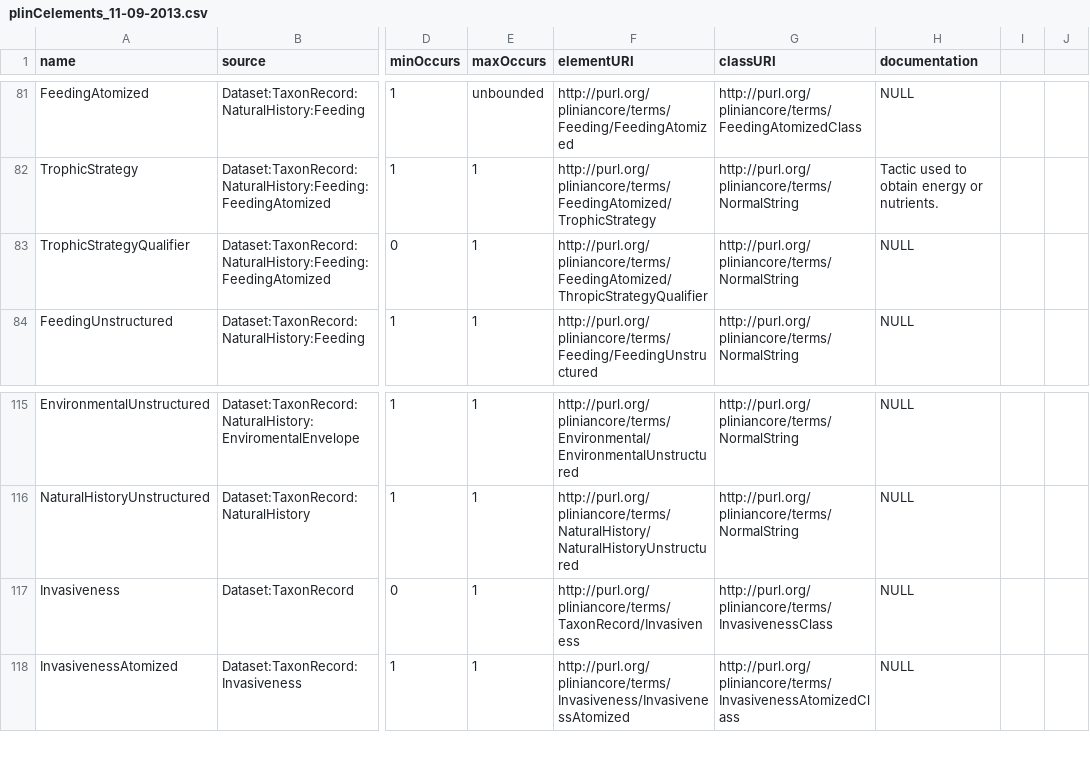
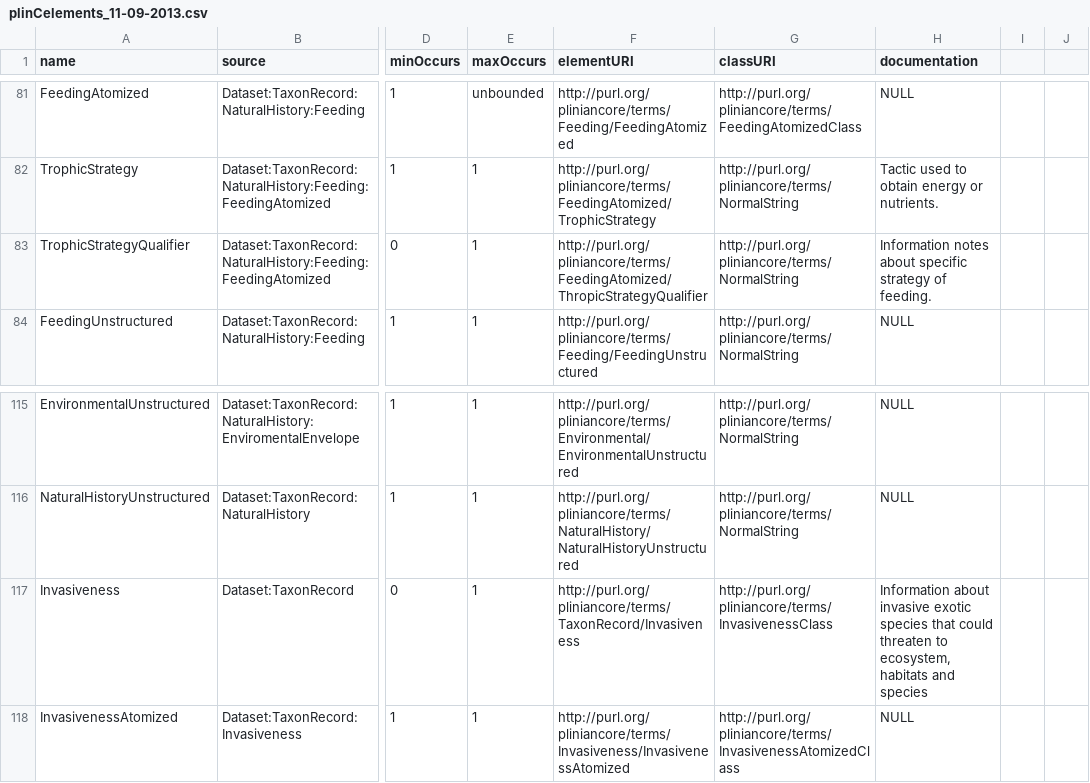
Before and after one commit to DiegOliveros/pliniancore, a CSV file: terms/txt/plinCelements_11-09-2013.csv, drawn as a sheet; only a part is shown, gaps mark what is left out; the diff names each change by its address in the sheet, - before the commit and + after, or states it on an @@ line.

```diff
--- a/terms/txt/plinCelements_11-09-2013.csv
+++ b/terms/txt/plinCelements_11-09-2013.csv
-H83 (documentation): NULL
+H83 (documentation): Information notes about specific strategy of feeding.
-H117 (documentation): NULL
+H117 (documentation): Information about invasive exotic species that could threaten to ecosystem, habitats and species
```
